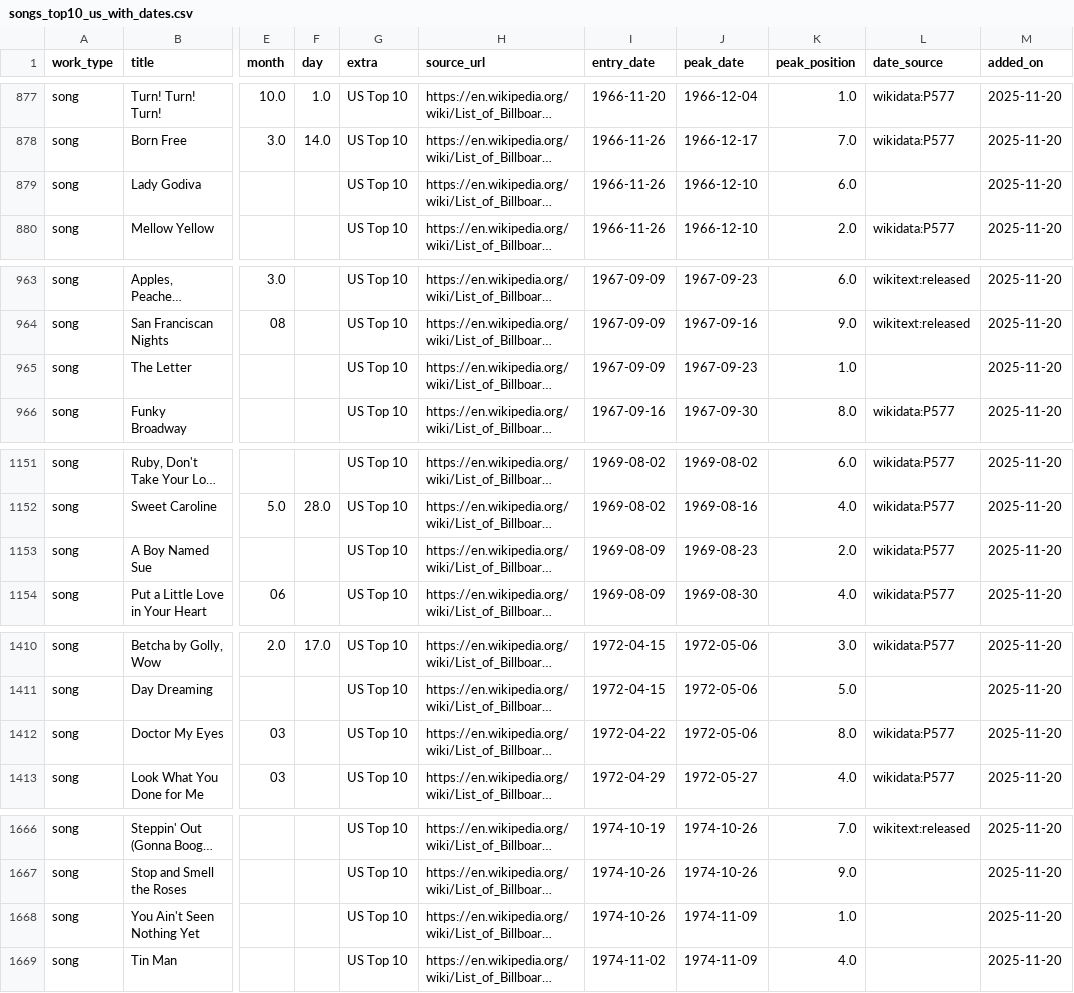
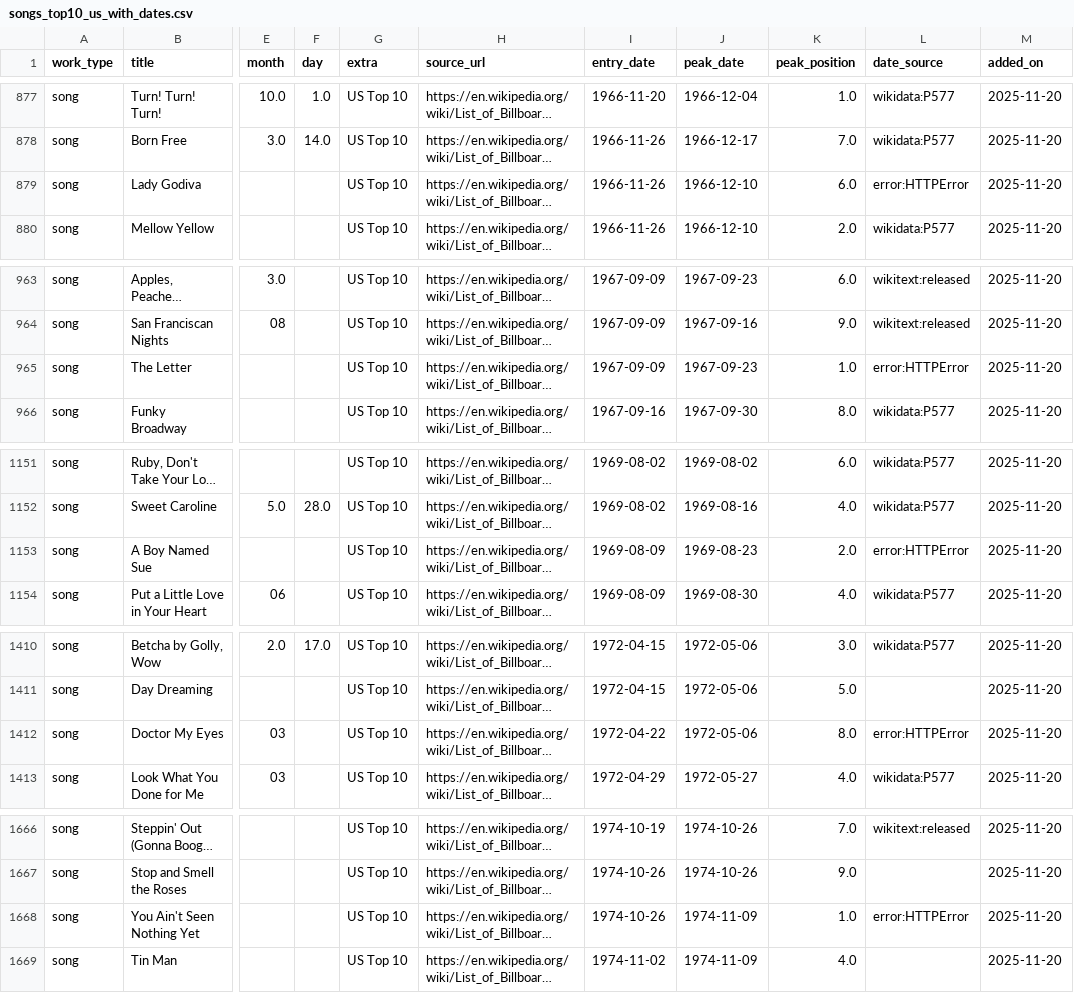
Before and after one commit to 66fishmarket-droid/STRUMOTDSeedGen, a CSV file: data/songs_top10_us_with_dates.csv, drawn as a sheet; only a part is shown, gaps mark what is left out; long unchanged cells end in …; the diff covers the shown part only; the diff names each change by its address in the sheet, - before the commit and + after, or states it on an @@ line.

Commit message:
Auto-update Top10 song release dates (delta)

```diff
--- a/data/songs_top10_us_with_dates.csv
+++ b/data/songs_top10_us_with_dates.csv
-L879 (date_source): (empty)
+L879 (date_source): error:HTTPError
-L965 (date_source): (empty)
+L965 (date_source): error:HTTPError
-L1153 (date_source): wikidata:P577
+L1153 (date_source): error:HTTPError
-L1412 (date_source): wikidata:P577
+L1412 (date_source): error:HTTPError
-L1668 (date_source): (empty)
+L1668 (date_source): error:HTTPError
```
Also changed, not shown: 10 edited cells elsewhere in this file.
